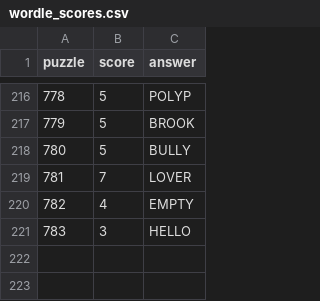
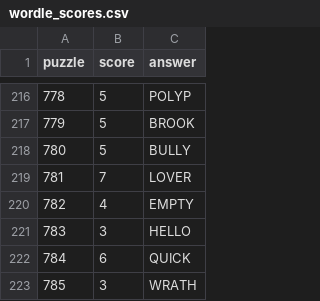
Before and after one commit to jdonland/jdonland.github.io, a CSV file: posts/wordle_scores/wordle_scores.csv, drawn as a sheet; only a part is shown, gaps mark what is left out; the diff names each change by its address in the sheet, - before the commit and + after, or states it on an @@ line.

```diff
--- a/posts/wordle_scores/wordle_scores.csv
+++ b/posts/wordle_scores/wordle_scores.csv
+row 222: 784 | 6 | QUICK
+row 223: 785 | 3 | WRATH
```
Also changed, not shown: posts/crossword_times/crossword_times.csv, 19 other files.
